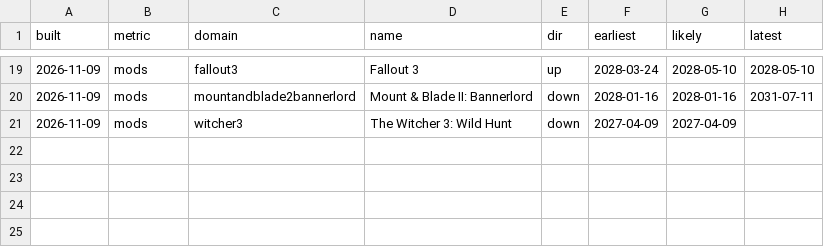
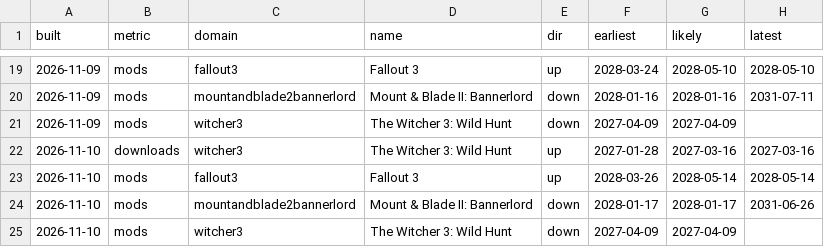
Before and after one commit to taosecurity/NexusModsMetrics, a CSV file: data/forecasts.csv, drawn as a sheet; only a part is shown, gaps mark what is left out.

```diff
--- a/data/forecasts.csv
+++ b/data/forecasts.csv
@@ -21 +21,5 @@ built,metric,domain,name,dir,earliest,likely,latest
 2026-11-09,mods,witcher3,The Witcher 3: Wild Hunt,down,2027-04-09,2027-04-09,
+2026-11-10,downloads,witcher3,The Witcher 3: Wild Hunt,up,2027-01-28,2027-03-16,2027-03-16
+2026-11-10,mods,fallout3,Fallout 3,up,2028-03-26,2028-05-14,2028-05-14
+2026-11-10,mods,mountandblade2bannerlord,Mount & Blade II: Bannerlord,down,2028-01-17,2028-01-17,2031-06-26
+2026-11-10,mods,witcher3,The Witcher 3: Wild Hunt,down,2027-04-09,2027-04-09,
```
Also changed, not shown: data/downloads.csv, 3 other files.
